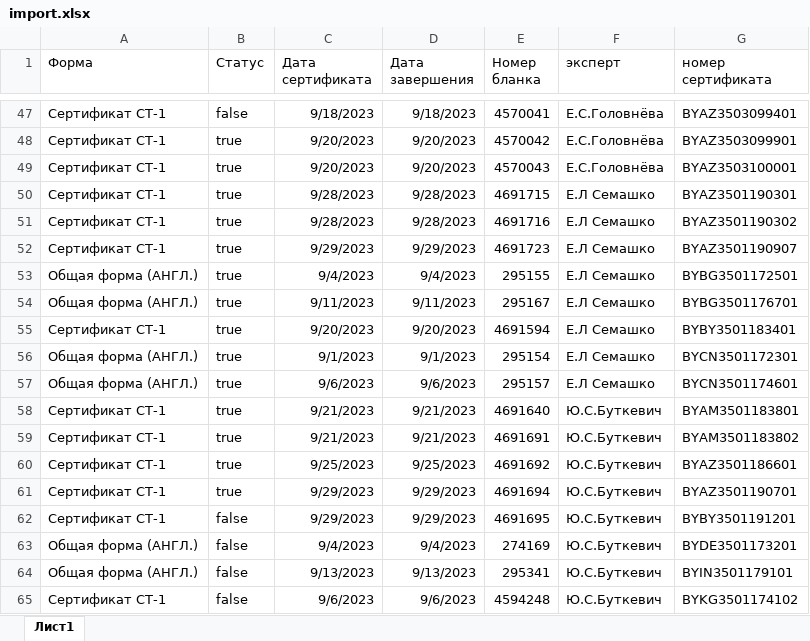
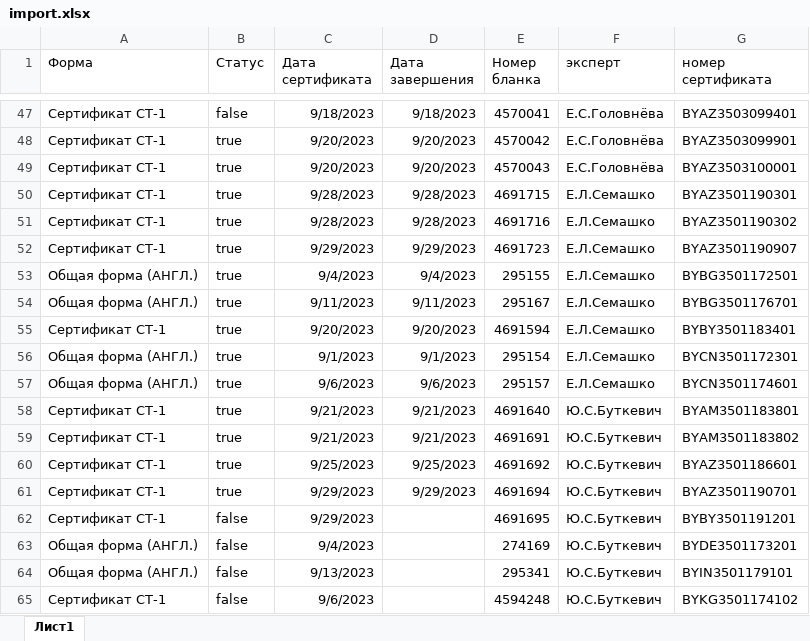
Before and after one commit to Mikhail-Bar/accWH, an Excel workbook: src/main/resources/import.xlsx, sheet Лист1, drawn as a sheet; only a part is shown, gaps mark what is left out; values as stored, in another font and other column widths than the file's, no borders; the diff names each change by its address in the sheet, - before the commit and + after, or states it on an @@ line.

```diff
--- a/src/main/resources/import.xlsx (sheet Лист1)
+++ b/src/main/resources/import.xlsx (sheet Лист1)
-F50:F57 (эксперт): Е.Л Семашко
+F50:F57 (эксперт): Е.Л.Семашко
-D62 (Дата завершения): 9/29/2023
+D62 (Дата завершения): (empty)
-D63 (Дата завершения): 9/4/2023
+D63 (Дата завершения): (empty)
-D64 (Дата завершения): 9/13/2023
+D64 (Дата завершения): (empty)
-D65 (Дата завершения): 9/6/2023
+D65 (Дата завершения): (empty)
```
Also changed, not shown: 4 other files.
